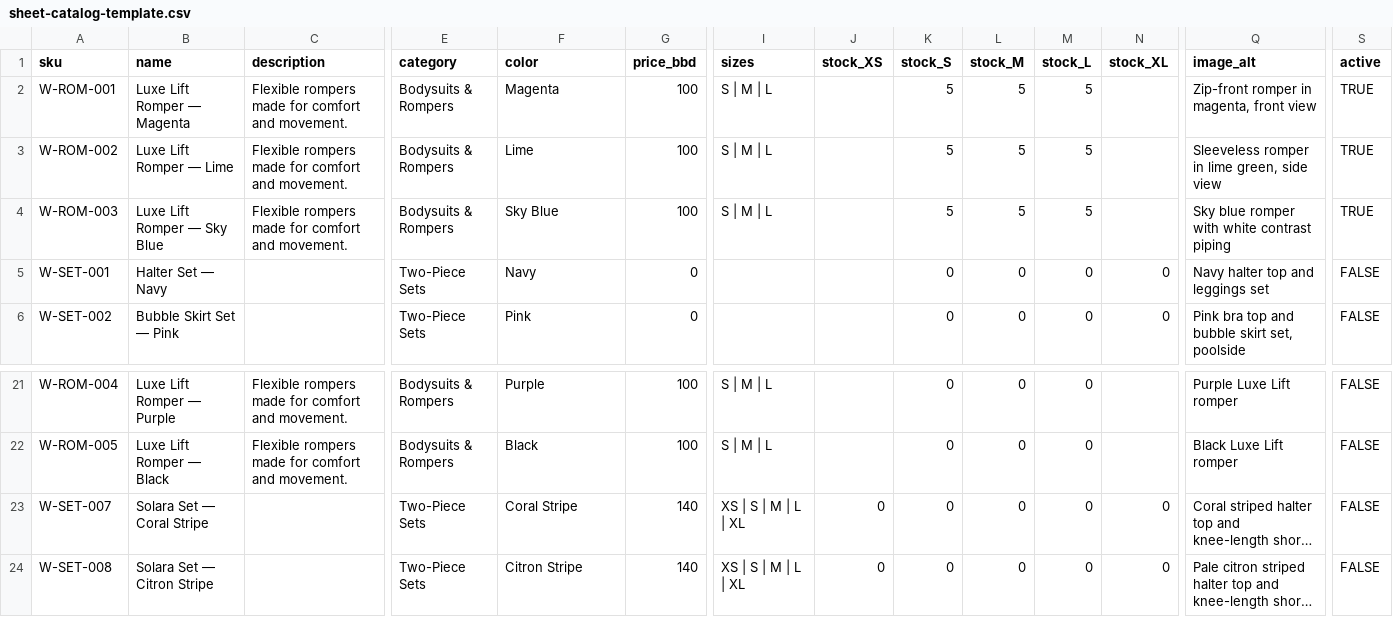
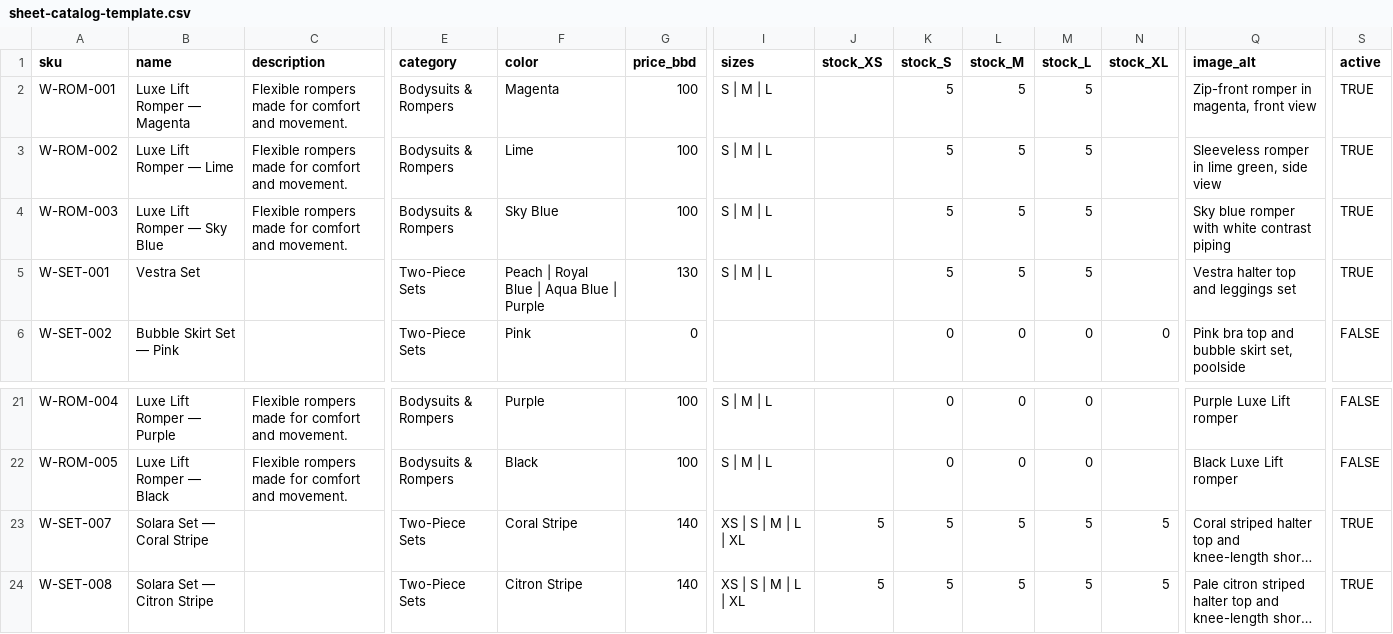
Before and after one commit to OWLSolvesGlobal/afp-launchpad, a CSV file: docs/sheet-catalog-template.csv, drawn as a sheet; only a part is shown, gaps mark what is left out; long unchanged cells end in …; the diff names each change by its address in the sheet, - before the commit and + after, or states it on an @@ line.

```diff
--- a/docs/sheet-catalog-template.csv
+++ b/docs/sheet-catalog-template.csv
-B5 (name): Halter Set — Navy
+B5 (name): Vestra Set
-F5 (color): Navy
+F5 (color): Peach | Royal Blue | Aqua Blue | Purple
-G5 (price_bbd): 0
+G5 (price_bbd): 130
-I5 (sizes): (empty)
+I5 (sizes): S | M | L
-K5 (stock_S): 0
+K5 (stock_S): 5
-L5 (stock_M): 0
+L5 (stock_M): 5
-M5 (stock_L): 0
+M5 (stock_L): 5
-N5 (stock_XL): 0
+N5 (stock_XL): (empty)
-Q5 (image_alt): Navy halter top and leggings set
+Q5 (image_alt): Vestra halter top and leggings set
-S5 (active): FALSE
+S5 (active): TRUE
-J23:J24 (stock_XS): 0
+J23:J24 (stock_XS): 5
-K23:K24 (stock_S): 0
+K23:K24 (stock_S): 5
-L23:L24 (stock_M): 0
+L23:L24 (stock_M): 5
-M23:M24 (stock_L): 0
+M23:M24 (stock_L): 5
-N23:N24 (stock_XL): 0
+N23:N24 (stock_XL): 5
-S23:S24 (active): FALSE
+S23:S24 (active): TRUE
```
Also changed, not shown: 5 other files.
